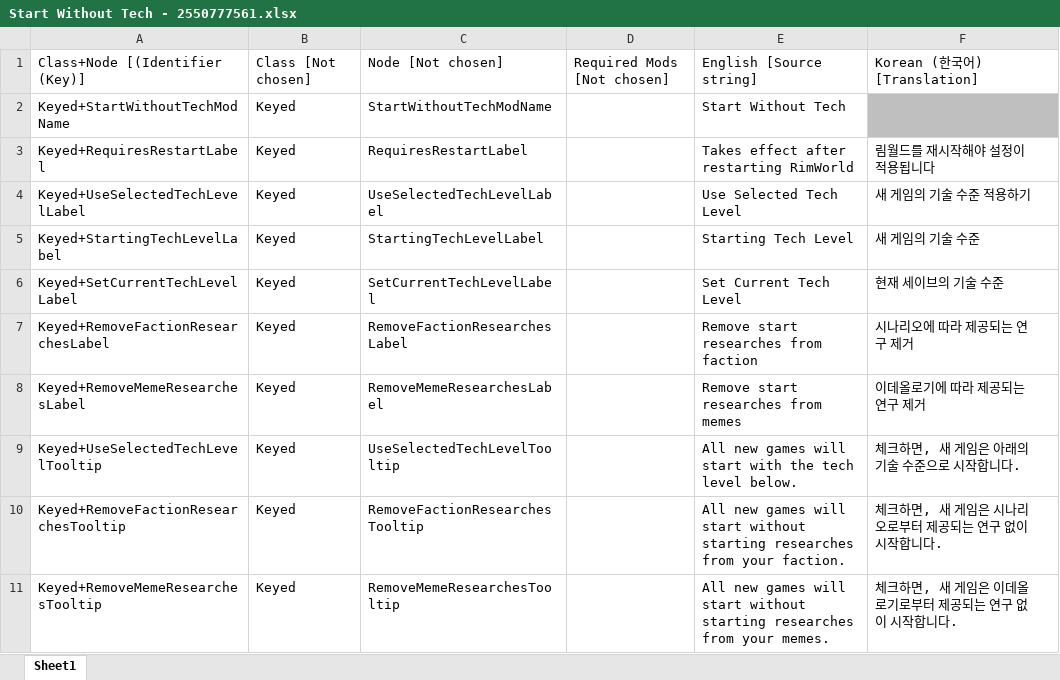
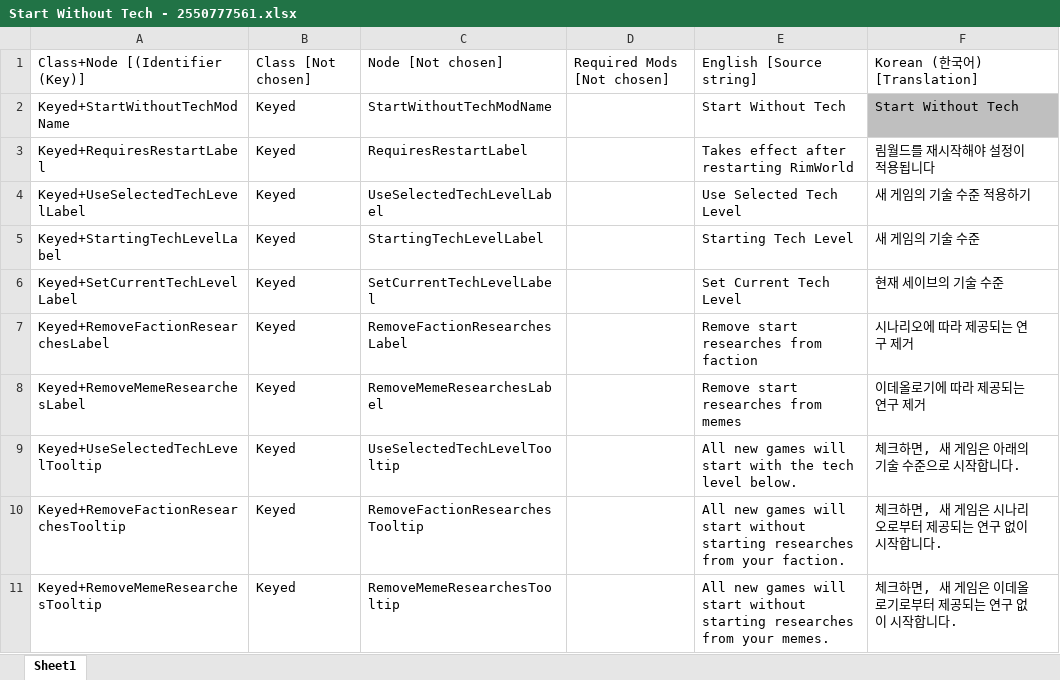
Before and after one commit to gitneapig/RMK, an Excel workbook: Pull Request Here/Start Without Tech - 2550777561/Start Without Tech - 2550777561.xlsx, sheet Sheet1, drawn as a sheet; values as stored, in another font and other column widths than the file's, no borders; the diff names each change by its address in the sheet, - before the commit and + after, or states it on an @@ line.

Commit message:
Start Without Tech
개발자도구 가독성

```diff
--- a/Pull Request Here/Start Without Tech - 2550777561/Start Without Tech - 2550777561.xlsx (sheet Sheet1)
+++ b/Pull Request Here/Start Without Tech - 2550777561/Start Without Tech - 2550777561.xlsx (sheet Sheet1)
-F2: (empty)
+F2: Start Without Tech
```
Also changed, not shown: 1 other file.
